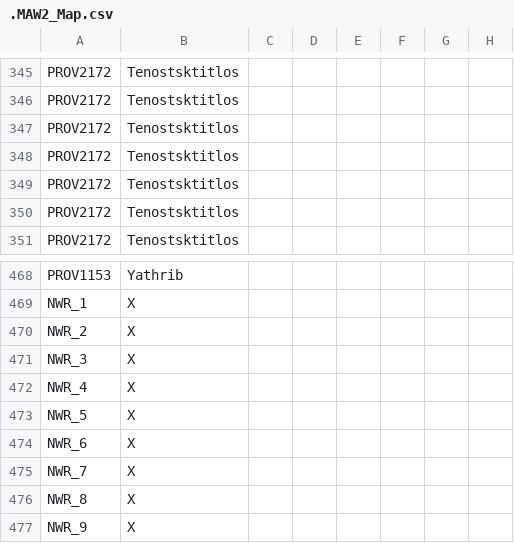
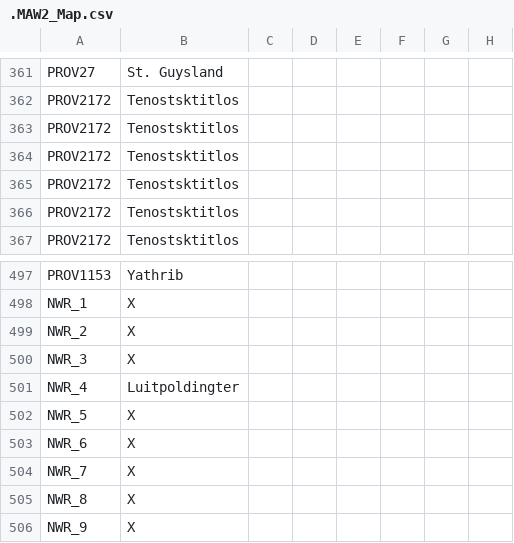
Before and after one commit to The-Question-Asker/MAW2, a CSV file: MAW2/localisation/.MAW2_Map.csv, drawn as a sheet; only a part is shown, gaps mark what is left out; addresses are those after the commit; the diff covers the shown part only; the diff names each change by its address in the sheet, - before the commit and + after, or states it on an @@ line.

```diff
--- a/MAW2/localisation/.MAW2_Map.csv
+++ b/MAW2/localisation/.MAW2_Map.csv
-A361: PROV2172
+A361: PROV27
-B361: Tenostsktitlos
+B361: St. Guysland
-B501: X
+B501: Luitpoldingter
```
Also changed, not shown: 33 added rows, 4 removed rows and 20 edited cells elsewhere in this file.
